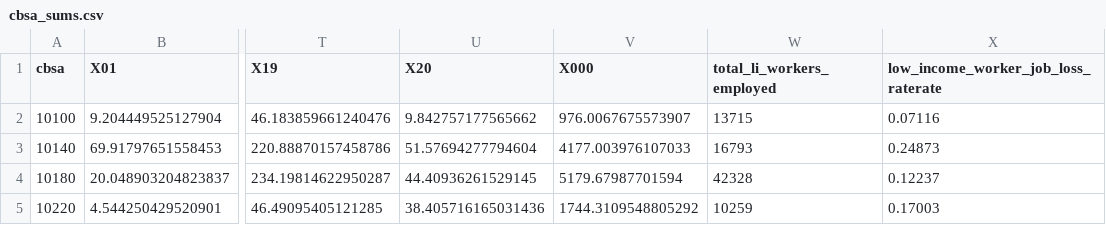
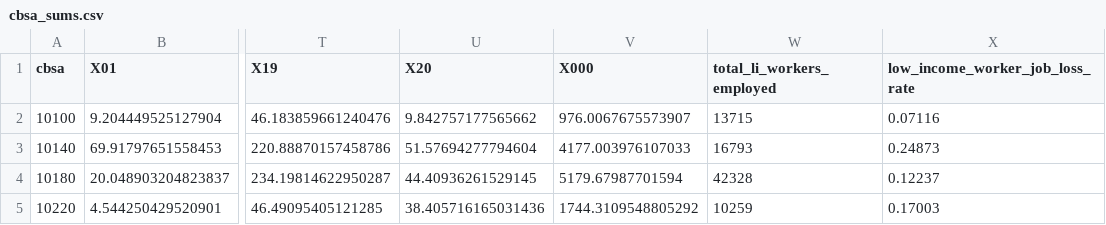
Before and after one commit to UrbanInstitute/covid-neighborhood-job-analysis, a CSV file: data/processed-data/cbsa_sums.csv, drawn as a sheet; only a part is shown, gaps mark what is left out; the diff names each change by its address in the sheet, - before the commit and + after, or states it on an @@ line.

Commit message:
Fix typo in low_income_worker_job_loss_rate_column

```diff
--- a/data/processed-data/cbsa_sums.csv
+++ b/data/processed-data/cbsa_sums.csv
-X1: low_income_worker_job_loss_raterate
+X1: low_income_worker_job_loss_rate
```
Also changed, not shown: data/processed-data/s3_final/sum_job_loss_cbsa.csv, data/processed-data/s3_final/sum_job_loss_county.csv, 3 other files.
